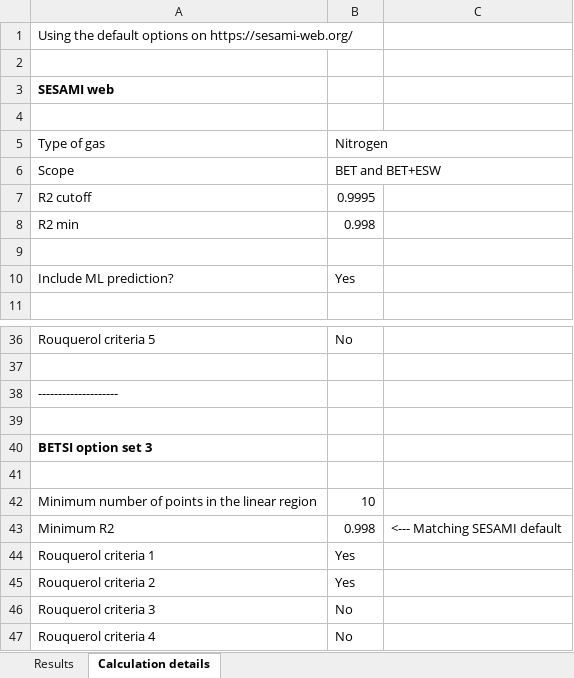
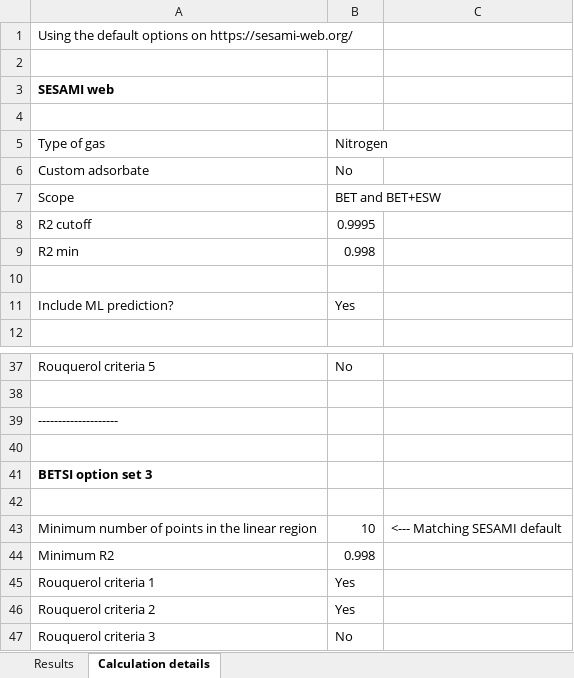
Before and after one commit to hjkgrp/SESAMI_web, an Excel workbook: paper/benchmarking/experimental isotherms/experimental_calculated_areas_and_software_settings.xlsx, sheet Calculation details, drawn as a sheet; only a part is shown, gaps mark what is left out; the shorter side is filled out with more unchanged rows; values as stored, in another font and other column widths than the file's, no borders; addresses are those after the commit; the diff names each change by its address in the sheet, - before the commit and + after, or states it on an @@ line.

```diff
--- a/paper/benchmarking/experimental isotherms/experimental_calculated_areas_and_software_settings.xlsx (sheet Calculation details)
+++ b/paper/benchmarking/experimental isotherms/experimental_calculated_areas_and_software_settings.xlsx (sheet Calculation details)
+row 6: Custom adsorbate | No
-C43: (empty)
+C43: <--- Matching SESAMI default
-C44: <--- Matching SESAMI default
+C44: (empty)
```
Also changed, not shown: paper/benchmarking/GCMC isotherms/GCMC_calculated_areas_and_software_settings.xlsx, 5 other files.
